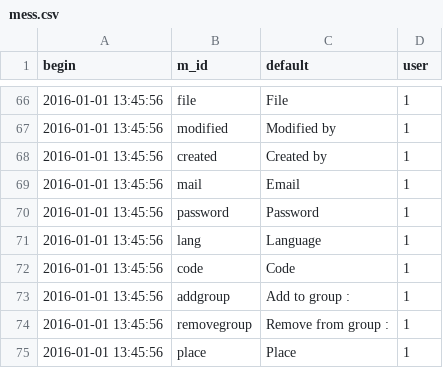
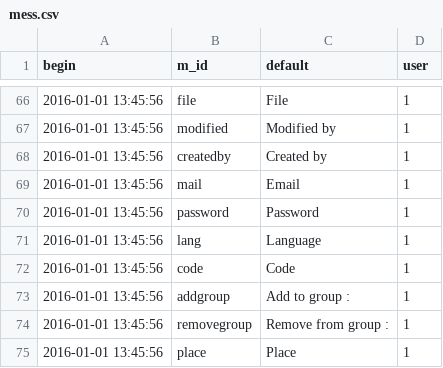
Before and after one commit to AKUINO/ELSA, a CSV file: csv/mess.csv, drawn as a sheet; only a part is shown, gaps mark what is left out.

Commit message:
modification de mess.csv

```diff
--- a/csv/mess.csv
+++ b/csv/mess.csv
@@ -67,3 +67,3 @@ begin	m_id	default	user
 2016-01-01 13:45:56	modified	Modified by	1
-2016-01-01 13:45:56	created	Created by	1
+2016-01-01 13:45:56	createdby	Created by	1
 2016-01-01 13:45:56	mail	Email	1
```
